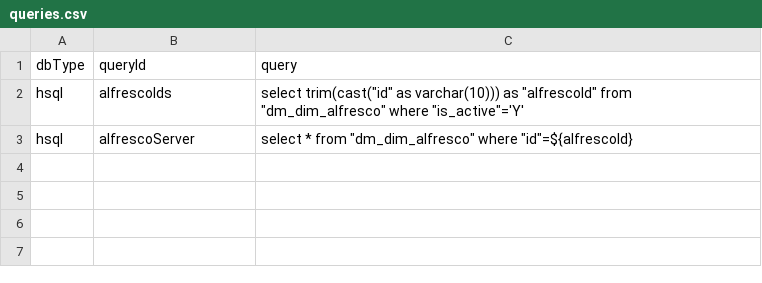
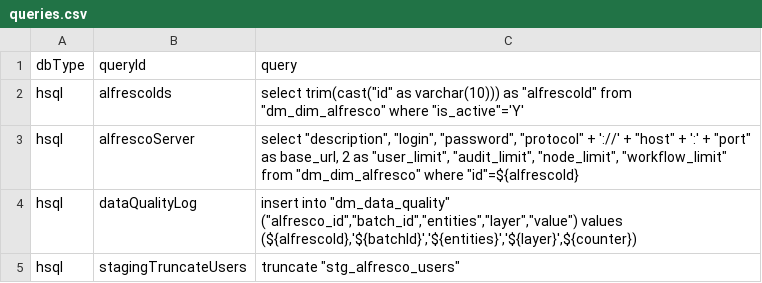
Before and after one commit to fcorti/alfresco-audit-analysis-reporting, a CSV file: Pentaho/Alflytics-App-Pentaho-v7/endpoints/kettle/src/queries.csv, drawn as a sheet.

Commit message:
Get Alfresco users (started).

```diff
--- a/Pentaho/Alflytics-App-Pentaho-v7/endpoints/kettle/src/queries.csv
+++ b/Pentaho/Alflytics-App-Pentaho-v7/endpoints/kettle/src/queries.csv
@@ -2,2 +2,4 @@ dbType;queryId;query
 hsql;alfrescoIds;select trim(cast("id" as varchar(10))) as "alfrescoId" from "dm_dim_alfresco" where "is_active"='Y'
-hsql;alfrescoServer;select * from "dm_dim_alfresco" where "id"=${alfrescoId}
+hsql;alfrescoServer;select "description", "login", "password", "protocol" + '://' + "host" + ':' + "port" as base_url, 2 as "user_limit", "audit_limit", "node_limit", "workflow_limit" from "dm_dim_alfresco" where "id"=${alfrescoId}
+hsql;dataQualityLog;insert into "dm_data_quality" ("alfresco_id","batch_id","entities","layer","value") values (${alfrescoId},'${batchId}','${entities}','${layer}',${counter})
+hsql;stagingTruncateUsers;truncate "stg_alfresco_users"
```
Also changed, not shown: Pentaho/Alflytics-App-Pentaho-v7/endpoints/kettle/src/endpoints.csv, 1 other file.
